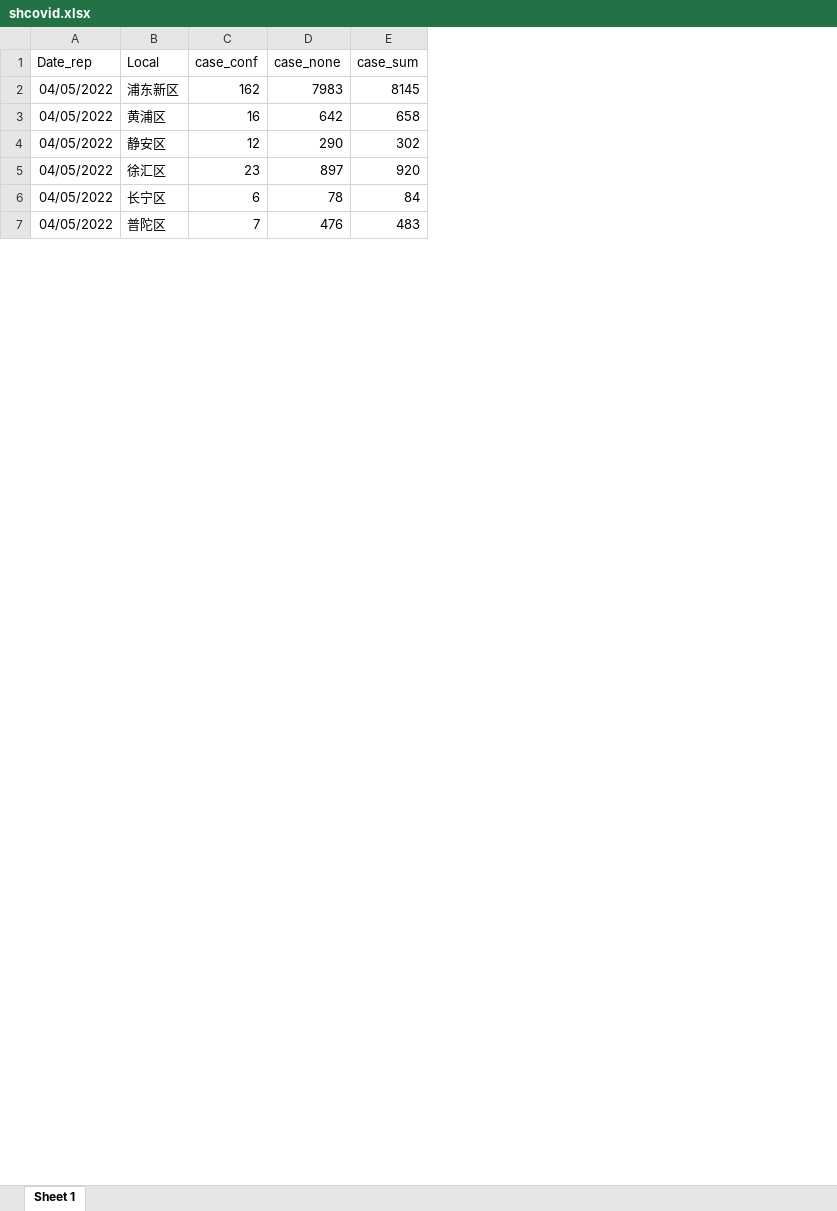
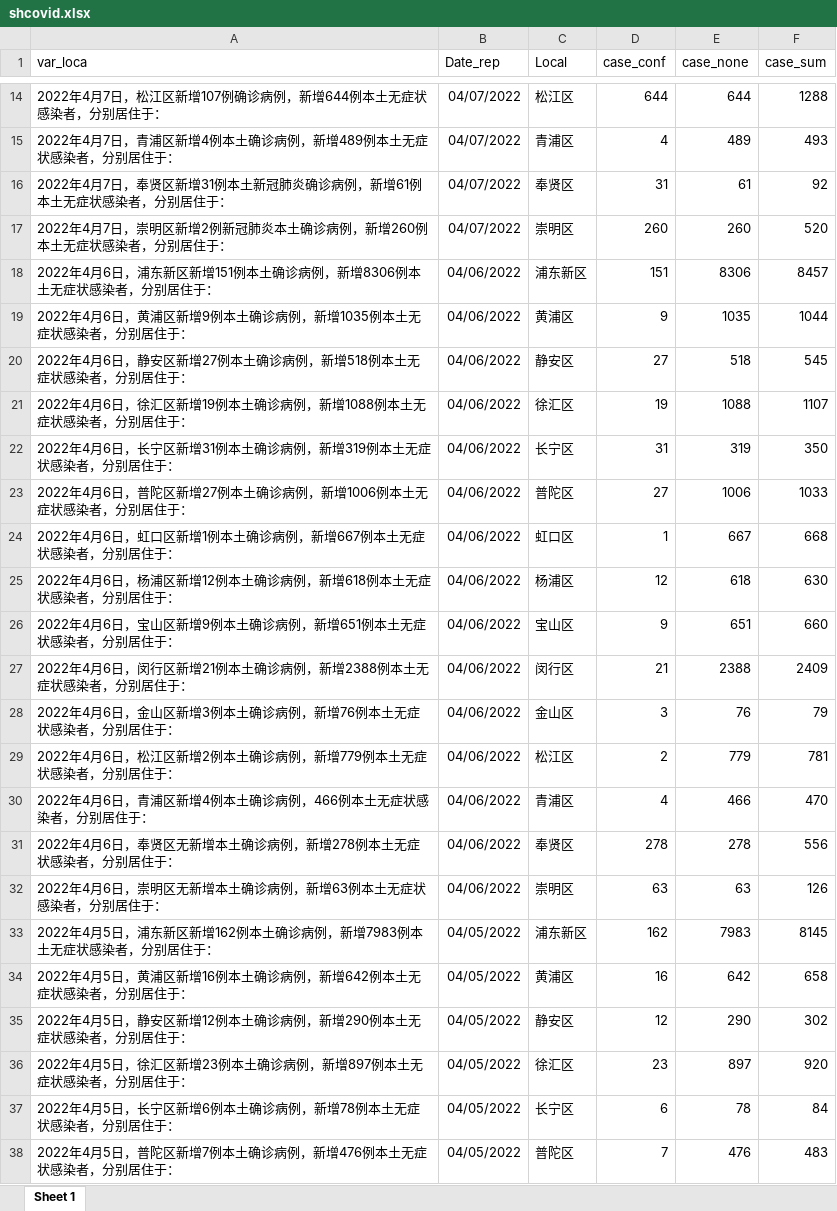
Before and after one commit to luofeicq/luofeiblog, an Excel workbook: content/post/2022-03-24-covidsh/data/shcovid.xlsx, sheet Sheet 1, drawn as a sheet; only a part is shown, gaps mark what is left out; values as stored, in another font and other column widths than the file's, no borders; the diff covers the shown part only; the diff names each change by its address in the sheet, - before the commit and + after, or states it on an @@ line.

```diff
--- a/content/post/2022-03-24-covidsh/data/shcovid.xlsx (sheet Sheet 1)
+++ b/content/post/2022-03-24-covidsh/data/shcovid.xlsx (sheet Sheet 1)
+column A (var_loca), rows 33-38: 2022年4月5日，浦东新区新增162例本土确诊病例，新增7983例本土无症状感染者，分别居住于： | 2022年4月5日，黄浦区新增16例本土确诊病例，新增642例本土无症状感染者，分别居住于： | 2022年4月5日，静安区新增12例本土确诊病例，新增290例本土无症状感染者，分别居住于： | 2022年4月5日，徐汇区新增23例本土确诊病例，新增897例本土无症状感染者，分别居住于： | 2022年4月5日，长宁区新增6例本土确诊病例，新增78例本土无症状感染者，分别居住于： | 2022年4月5日，普陀区新增7例本土确诊病例，新增476例本土无症状感染者，分别居住于：
+row 14: 2022年4月7日，松江区新增107例确诊病例，新增644例本土无症状感染者，分别居住于： | 04/07/2022 | 松江区 | 644 | 644 | 1288
+row 15: 2022年4月7日，青浦区新增4例本土确诊病例，新增489例本土无症状感染者，分别居住于： | 04/07/2022 | 青浦区 | 4 | 489 | 493
+row 16: 2022年4月7日，奉贤区新增31例本土新冠肺炎确诊病例，新增61例本土无症状感染者，分别居住于： | 04/07/2022 | 奉贤区 | 31 | 61 | 92
+row 17: 2022年4月7日，崇明区新增2例新冠肺炎本土确诊病例，新增260例本土无症状感染者，分别居住于： | 04/07/2022 | 崇明区 | 260 | 260 | 520
+row 18: 2022年4月6日，浦东新区新增151例本土确诊病例，新增8306例本土无症状感染者，分别居住于： | 04/06/2022 | 浦东新区 | 151 | 8306 | 8457
+row 19: 2022年4月6日，黄浦区新增9例本土确诊病例，新增1035例本土无症状感染者，分别居住于： | 04/06/2022 | 黄浦区 | 9 | 1035 | 1044
+row 20: 2022年4月6日，静安区新增27例本土确诊病例，新增518例本土无症状感染者，分别居住于： | 04/06/2022 | 静安区 | 27 | 518 | 545
+row 21: 2022年4月6日，徐汇区新增19例本土确诊病例，新增1088例本土无症状感染者，分别居住于： | 04/06/2022 | 徐汇区 | 19 | 1088 | 1107
+row 22: 2022年4月6日，长宁区新增31例本土确诊病例，新增319例本土无症状感染者，分别居住于： | 04/06/2022 | 长宁区 | 31 | 319 | 350
+row 23: 2022年4月6日，普陀区新增27例本土确诊病例，新增1006例本土无症状感染者，分别居住于： | 04/06/2022 | 普陀区 | 27 | 1006 | 1033
+row 24: 2022年4月6日，虹口区新增1例本土确诊病例，新增667例本土无症状感染者，分别居住于： | 04/06/2022 | 虹口区 | 1 | 667 | 668
+row 25: 2022年4月6日，杨浦区新增12例本土确诊病例，新增618例本土无症状感染者，分别居住于： | 04/06/2022 | 杨浦区 | 12 | 618 | 630
+row 26: 2022年4月6日，宝山区新增9例本土确诊病例，新增651例本土无症状感染者，分别居住于： | 04/06/2022 | 宝山区 | 9 | 651 | 660
+row 27: 2022年4月6日，闵行区新增21例本土确诊病例，新增2388例本土无症状感染者，分别居住于： | 04/06/2022 | 闵行区 | 21 | 2388 | 2409
+row 28: 2022年4月6日，金山区新增3例本土确诊病例，新增76例本土无症状感染者，分别居住于： | 04/06/2022 | 金山区 | 3 | 76 | 79
+row 29: 2022年4月6日，松江区新增2例本土确诊病例，新增779例本土无症状感染者，分别居住于： | 04/06/2022 | 松江区 | 2 | 779 | 781
+row 30: 2022年4月6日，青浦区新增4例本土确诊病例，466例本土无症状感染者，分别居住于： | 04/06/2022 | 青浦区 | 4 | 466 | 470
+row 31: 2022年4月6日，奉贤区无新增本土确诊病例，新增278例本土无症状感染者，分别居住于： | 04/06/2022 | 奉贤区 | 278 | 278 | 556
+row 32: 2022年4月6日，崇明区无新增本土确诊病例，新增63例本土无症状感染者，分别居住于： | 04/06/2022 | 崇明区 | 63 | 63 | 126
```
Also changed, not shown: 13 added rows, 66 removed rows and 178 edited cells elsewhere in this sheet, content/post/2022-03-24-covidsh/data/case_fenlei.xlsx, 16 other files.
